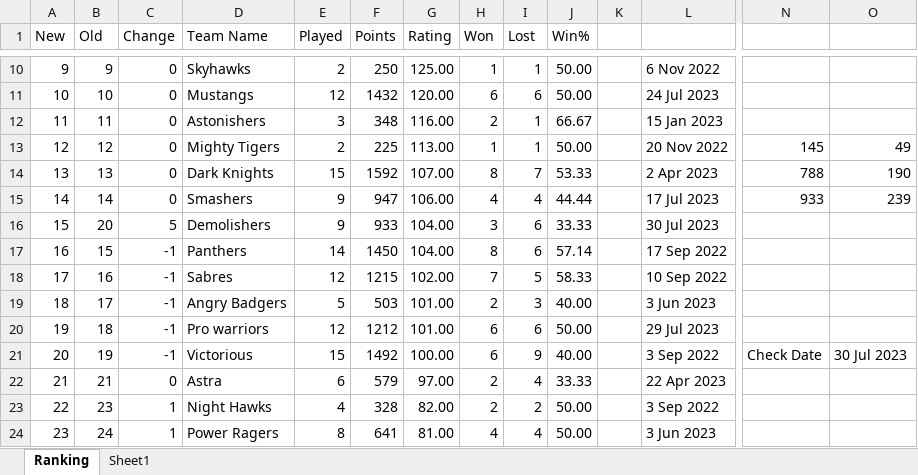
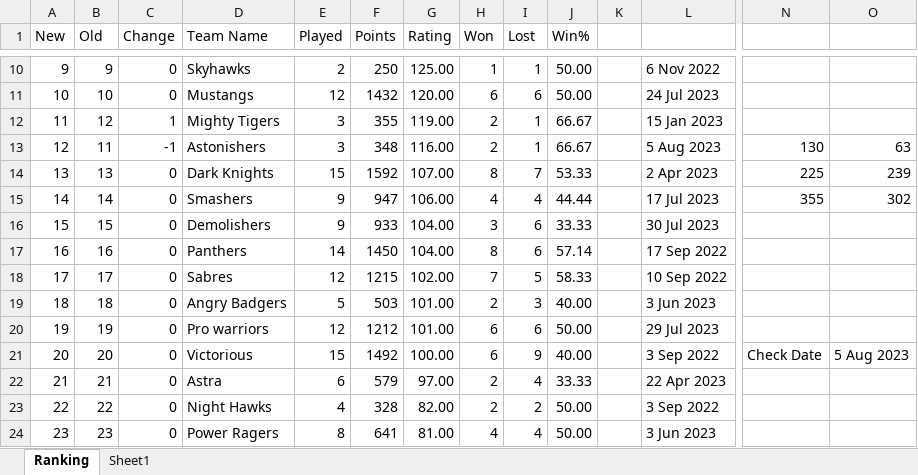
Before and after one commit to Sachienmittal/RRCC, an Excel workbook: Records/Rankings 2023.xlsm, sheet Ranking, drawn as a sheet; only a part is shown, gaps mark what is left out; values as stored, in another font and other column widths than the file's, no cell formats; conditional formats not drawn; the diff covers the shown part only; the diff names each change by its address in the sheet, - before the commit and + after, or states it on an @@ line.

Commit message:
20230805 Mighty Tigers vs Adra Sakka(New Color Scheme)

```diff
--- a/Records/Rankings 2023.xlsm (sheet Ranking)
+++ b/Records/Rankings 2023.xlsm (sheet Ranking)
-B12 (Old): 11
+B12 (Old): 12
-C12 (Change): 0
+C12 (Change): 1
-D12 (Team Name): Astonishers
+D12 (Team Name): Mighty Tigers
-F12 (Points): 348
+F12 (Points): 355
-G12 (Rating): 116.00
+G12 (Rating): 119.00
-B13 (Old): 12
+B13 (Old): 11
-C13 (Change): 0
+C13 (Change): -1
-D13 (Team Name): Mighty Tigers
+D13 (Team Name): Astonishers
-E13 (Played): 2
+E13 (Played): 3
-F13 (Points): 225
+F13 (Points): 348
-G13 (Rating): 113.00
+G13 (Rating): 116.00
-H13 (Won): 1
+H13 (Won): 2
-J13 (Win%): 50.00
+J13 (Win%): 66.67
-L13: 20 Nov 2022
+L13: 5 Aug 2023
-N13: 145
+N13: 130
-O13: 49
+O13: 63
-N14: 788
+N14: 225
-O14: 190
+O14: 239
-N15: 933
+N15: 355
-O15: 239
+O15: 302
-B16 (Old): 20
+B16 (Old): 15
-C16 (Change): 5
+C16 (Change): 0
-B17 (Old): 15
+B17 (Old): 16
-C17:C21 (Change): -1
+C17:C21 (Change): 0
-B18 (Old): 16
+B18 (Old): 17
-B19 (Old): 17
+B19 (Old): 18
-B20 (Old): 18
+B20 (Old): 19
-B21 (Old): 19
+B21 (Old): 20
-O21: 30 Jul 2023
+O21: 5 Aug 2023
-B23 (Old): 23
+B23 (Old): 22
-C23:C24 (Change): 1
+C23:C24 (Change): 0
-B24 (Old): 24
+B24 (Old): 23
```
Also changed, not shown: 17 edited cells elsewhere in this sheet, cell formats.
